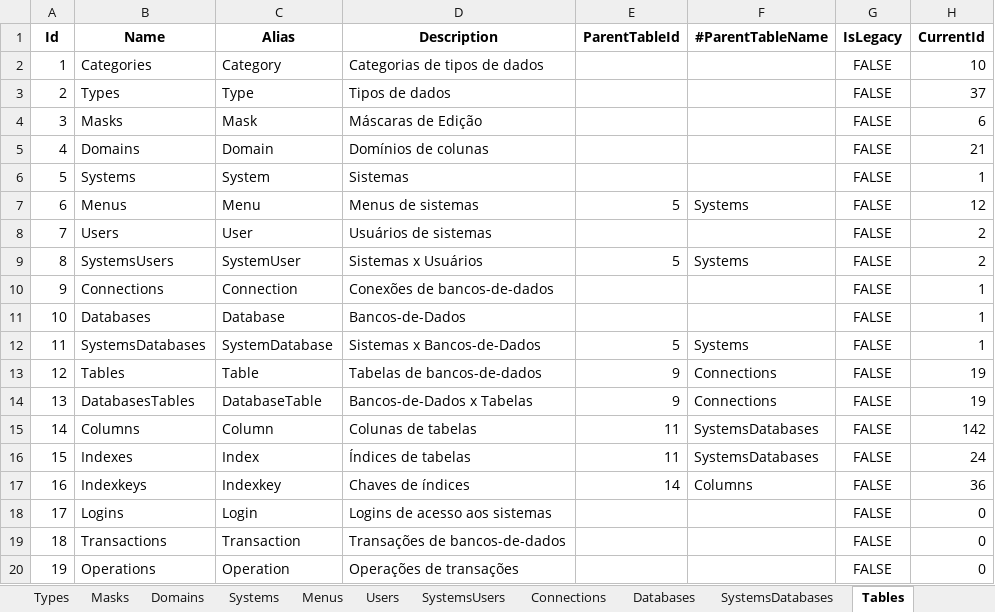
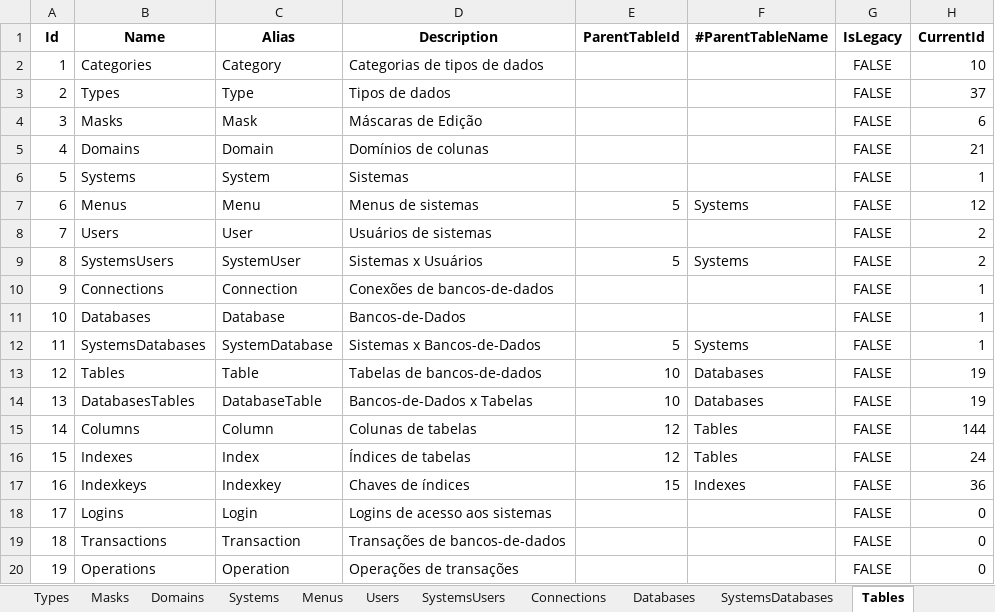
Before and after one commit to joaolabrego/CRUDEX, an Excel workbook: CRUDEX/Assets/CRUDEX.xlsm, sheet Tables, drawn as a sheet; values as stored, in another font and other column widths than the file's, no borders; the diff names each change by its address in the sheet, - before the commit and + after, or states it on an @@ line.

```diff
--- a/CRUDEX/Assets/CRUDEX.xlsm (sheet Tables)
+++ b/CRUDEX/Assets/CRUDEX.xlsm (sheet Tables)
-E13:E14 (ParentTableId): 9
+E13:E14 (ParentTableId): 10
-F13:F14 (#ParentTableName): Connections
+F13:F14 (#ParentTableName): Databases
-E15:E16 (ParentTableId): 11
+E15:E16 (ParentTableId): 12
-F15:F16 (#ParentTableName): SystemsDatabases
+F15:F16 (#ParentTableName): Tables
-H15 (CurrentId): 142
+H15 (CurrentId): 144
-E17 (ParentTableId): 14
+E17 (ParentTableId): 15
-F17 (#ParentTableName): Columns
+F17 (#ParentTableName): Indexes
```
Also changed, not shown: sheet Indexkeys, sheet Columns, sheet Databases, formulas that keep their value, 7 other files.
